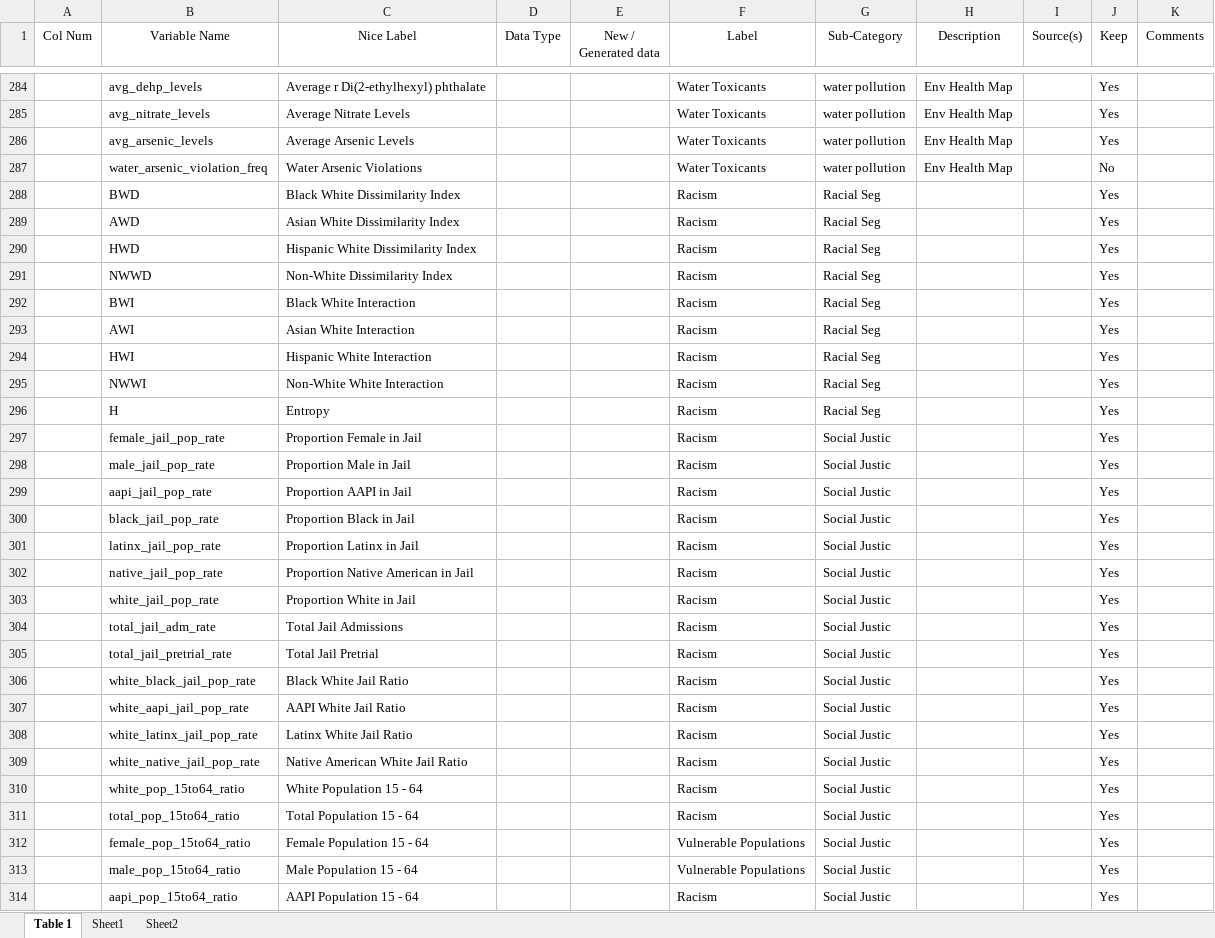
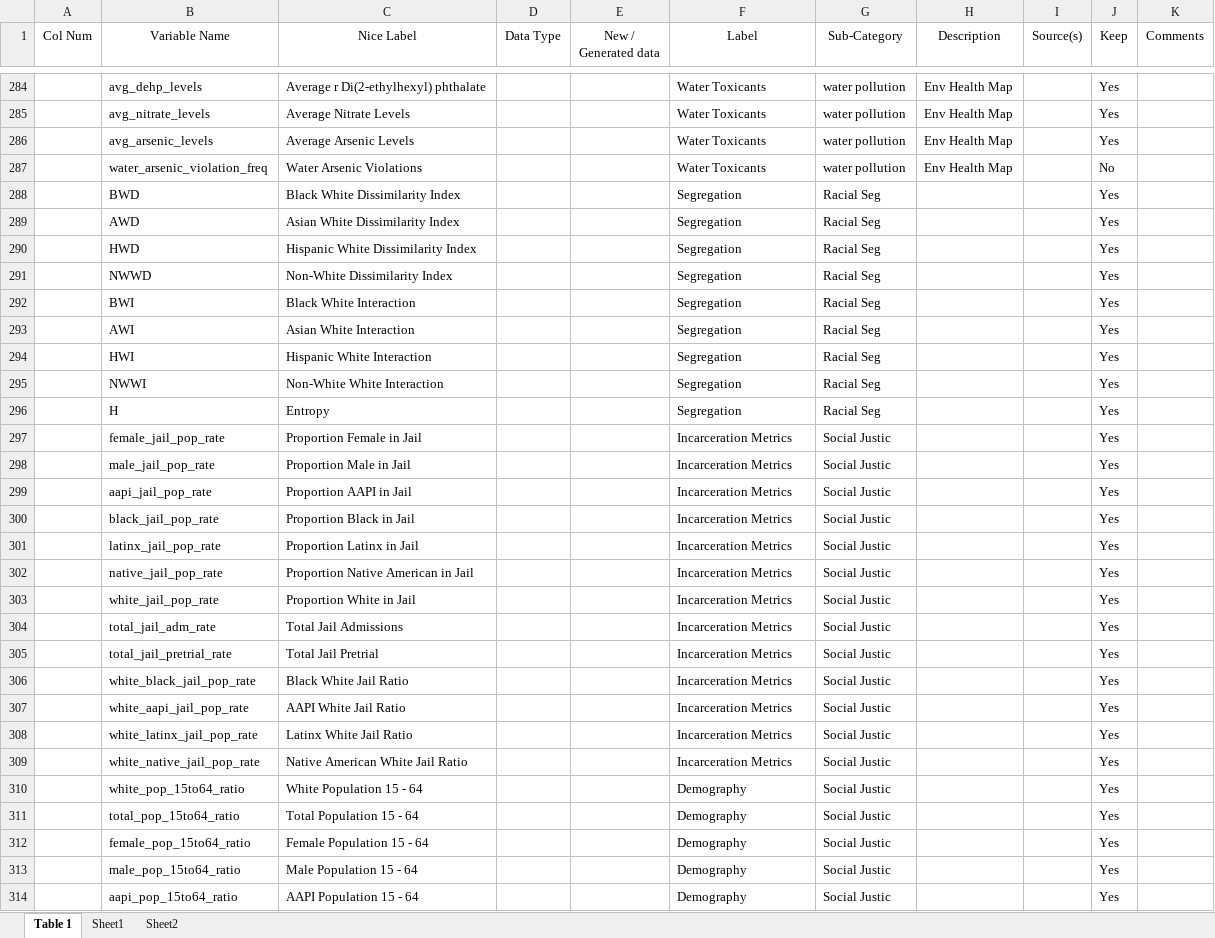
Before and after one commit to blind-contours/COVIDxrisk, an Excel workbook: data/processed/Data_Dictionary.xlsx, sheet Table 1, drawn as a sheet; only a part is shown, gaps mark what is left out; values as stored, in another font and other column widths than the file's, no borders; the diff covers the shown part only; the diff names each change by its address in the sheet, - before the commit and + after, or states it on an @@ line.

```diff
--- a/data/processed/Data_Dictionary.xlsx (sheet Table 1)
+++ b/data/processed/Data_Dictionary.xlsx (sheet Table 1)
-F288:F296 (Label): Racism
+F288:F296 (Label): Segregation
-F297:F309 (Label): Racism
+F297:F309 (Label): Incarceration Metrics
-F310:F311 (Label): Racism
+F310:F311 (Label): Demography
-F312:F313 (Label): Vulnerable Populations
+F312:F313 (Label): Demography
-F314 (Label): Racism
+F314 (Label): Demography
```
Also changed, not shown: 273 edited cells elsewhere in this sheet, 6 other files.
